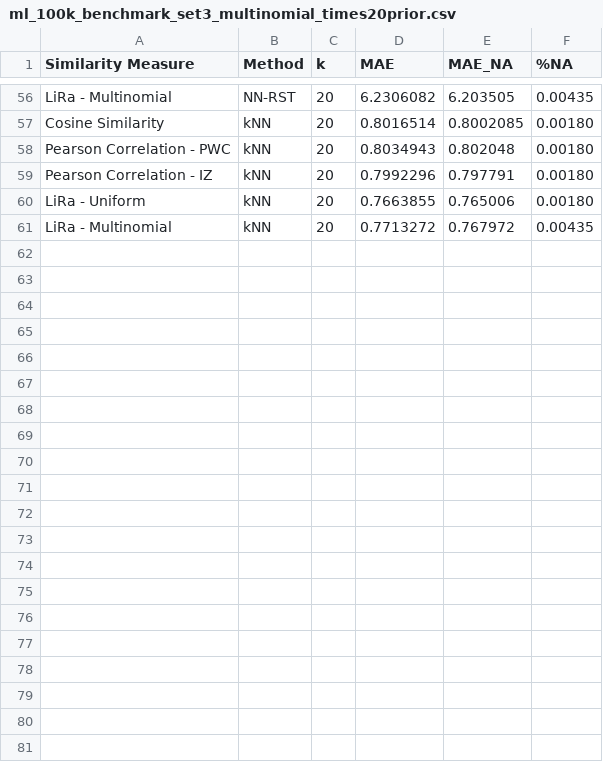
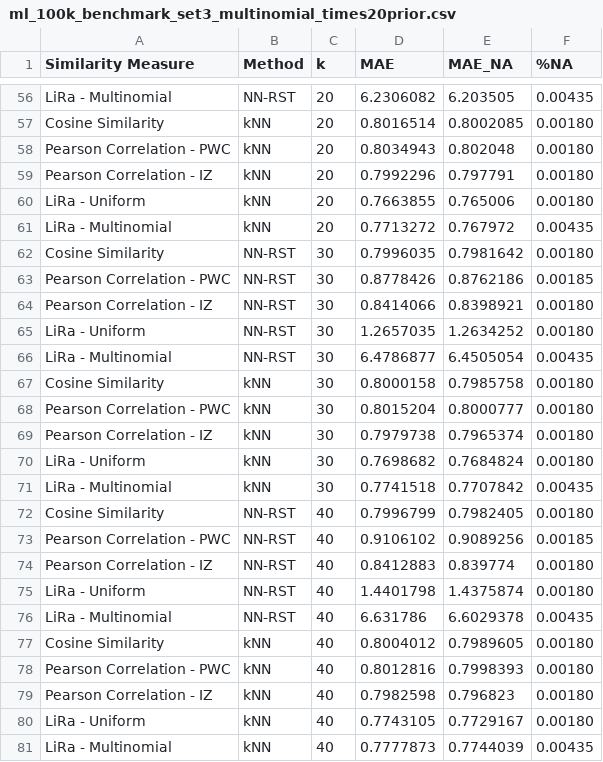
Before and after one commit to jacobmunson/RecommenderSystems, a CSV file: MovieLens Evaluation/ml_100k_benchmark_set3_multinomial_times20prior.csv, drawn as a sheet; only a part is shown, gaps mark what is left out.

Commit message:
Update ml_100k_benchmark_set3_multinomial_times20prior.csv

```diff
--- a/MovieLens Evaluation/ml_100k_benchmark_set3_multinomial_times20prior.csv
+++ b/MovieLens Evaluation/ml_100k_benchmark_set3_multinomial_times20prior.csv
@@ -61 +61,21 @@ LiRa - Uniform,    kNN, 20, 0.7663855,  0.765006, 0.00180
 LiRa - Multinomial,    kNN, 20, 0.7713272,  0.767972, 0.00435
+Cosine Similarity, NN-RST, 30, 0.7996035, 0.7981642, 0.00180
+Pearson Correlation - PWC, NN-RST, 30, 0.8778426, 0.8762186, 0.00185
+Pearson Correlation - IZ, NN-RST, 30, 0.8414066, 0.8398921, 0.00180
+LiRa - Uniform, NN-RST, 30, 1.2657035, 1.2634252, 0.00180
+LiRa - Multinomial, NN-RST, 30, 6.4786877, 6.4505054, 0.00435
+Cosine Similarity,    kNN, 30, 0.8000158, 0.7985758, 0.00180
+Pearson Correlation - PWC,    kNN, 30, 0.8015204, 0.8000777, 0.00180
+Pearson Correlation - IZ,    kNN, 30, 0.7979738, 0.7965374, 0.00180
+LiRa - Uniform,    kNN, 30, 0.7698682, 0.7684824, 0.00180
+LiRa - Multinomial,    kNN, 30, 0.7741518, 0.7707842, 0.00435
+Cosine Similarity, NN-RST, 40, 0.7996799, 0.7982405, 0.00180
+Pearson Correlation - PWC, NN-RST, 40, 0.9106102, 0.9089256, 0.00185
+Pearson Correlation - IZ, NN-RST, 40, 0.8412883,  0.839774, 0.00180
+LiRa - Uniform, NN-RST, 40, 1.4401798, 1.4375874, 0.00180
+LiRa - Multinomial, NN-RST, 40,  6.631786, 6.6029378, 0.00435
+Cosine Similarity,    kNN, 40, 0.8004012, 0.7989605, 0.00180
+Pearson Correlation - PWC,    kNN, 40, 0.8012816, 0.7998393, 0.00180
+Pearson Correlation - IZ,    kNN, 40, 0.7982598,  0.796823, 0.00180
+LiRa - Uniform,    kNN, 40, 0.7743105, 0.7729167, 0.00180
+LiRa - Multinomial,    kNN, 40, 0.7777873, 0.7744039, 0.00435
```
